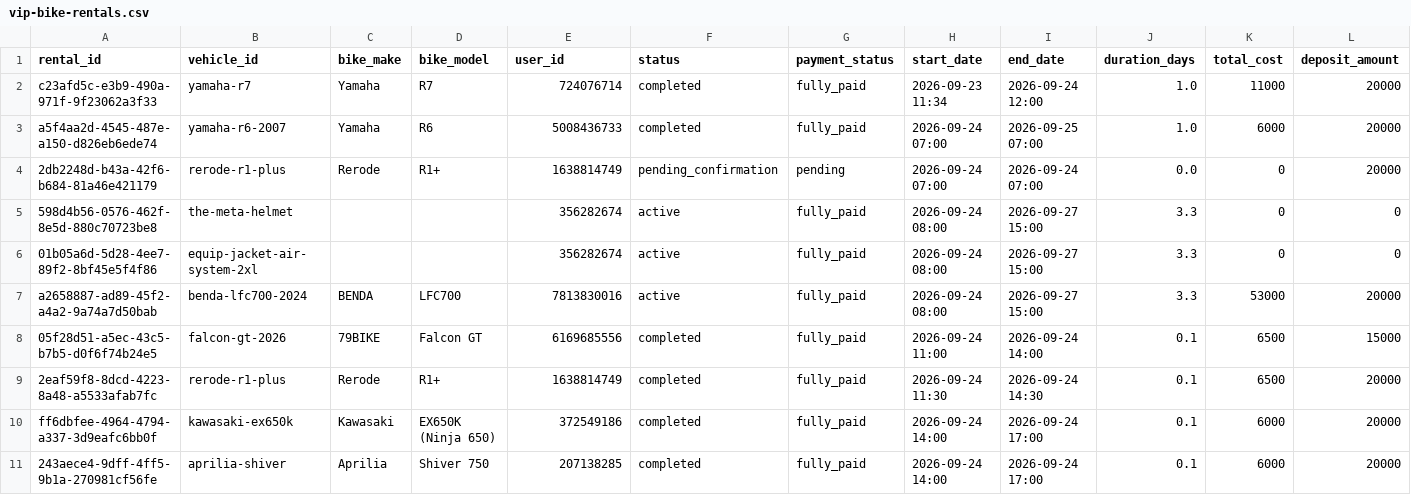
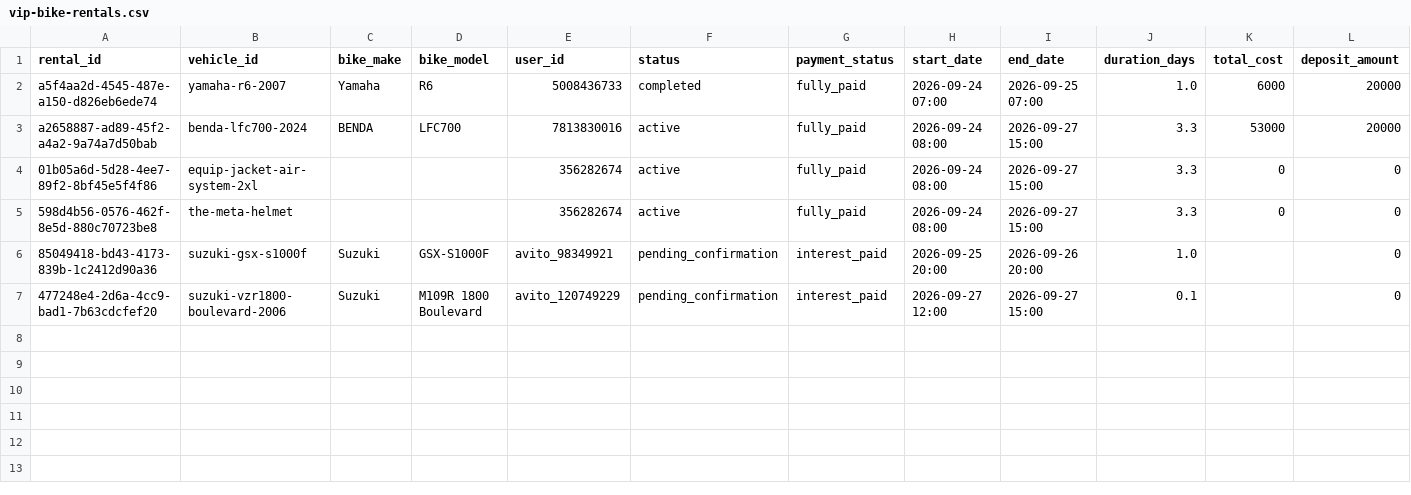
Before and after one commit to salavey13/carTest, a CSV file: public/docs/autoreply/vip-bike-rentals.csv, drawn as a sheet; only a part is shown; removed rows and columns are numbered as before the commit, all else as after; rows hold the shown columns only; the diff names each change by its address in the sheet, - before the commit and + after, or states it on an @@ line.

Commit message:
chore(rentals): regenerate active rentals CSV from Supabase

```diff
--- a/public/docs/autoreply/vip-bike-rentals.csv
+++ b/public/docs/autoreply/vip-bike-rentals.csv
-row 2: c23afd5c-e3b9-490a-971f-9f23062a3f33 | yamaha-r7 | Yamaha | R7 | 724076714 | completed | fully_paid | 2026-09-23 11:34 | 2026-09-24 12:00 | 1.0 | 11000 | 20000
-row 4: 2db2248d-b43a-42f6-b684-81a46e421179 | rerode-r1-plus | Rerode | R1+ | 1638814749 | pending_confirmation | pending | 2026-09-24 07:00 | 2026-09-24 07:00 | 0.0 | 0 | 20000
@@ row 7 moved to row 3: a2658887-ad89-45f2-a4a2-9a74a7d50bab @@
@@ row 6 moved to row 4: 01b05a6d-5d28-4ee7-89f2-8bf45e5f4f86 @@
-row 8: 05f28d51-a5ec-43c5-b7b5-d0f6f74b24e5 | falcon-gt-2026 | 79BIKE | Falcon GT | 6169685556 | completed | fully_paid | 2026-09-24 11:00 | 2026-09-24 14:00 | 0.1 | 6500 | 15000
-row 9: 2eaf59f8-8dcd-4223-8a48-a5533afab7fc | rerode-r1-plus | Rerode | R1+ | 1638814749 | completed | fully_paid | 2026-09-24 11:30 | 2026-09-24 14:30 | 0.1 | 6500 | 20000
-row 10: ff6dbfee-4964-4794-a337-3d9eafc6bb0f | kawasaki-ex650k | Kawasaki | EX650K (Ninja 650) | 372549186 | completed | fully_paid | 2026-09-24 14:00 | 2026-09-24 17:00 | 0.1 | 6000 | 20000
-row 11: 243aece4-9dff-4ff5-9b1a-270981cf56fe | aprilia-shiver | Aprilia | Shiver 750 | 207138285 | completed | fully_paid | 2026-09-24 14:00 | 2026-09-24 17:00 | 0.1 | 6000 | 20000
+row 6: 85049418-bd43-4173-839b-1c2412d90a36 | suzuki-gsx-s1000f | Suzuki | GSX-S1000F | avito_98349921 | pending_confirmation | interest_paid | 2026-09-25 20:00 | 2026-09-26 20:00 | 1.0 |  | 0
+row 7: 477248e4-2d6a-4cc9-bad1-7b63cdcfef20 | suzuki-vzr1800-boulevard-2006 | Suzuki | M109R 1800 Boulevard | avito_120749229 | pending_confirmation | interest_paid | 2026-09-27 12:00 | 2026-09-27 15:00 | 0.1 |  | 0
```
